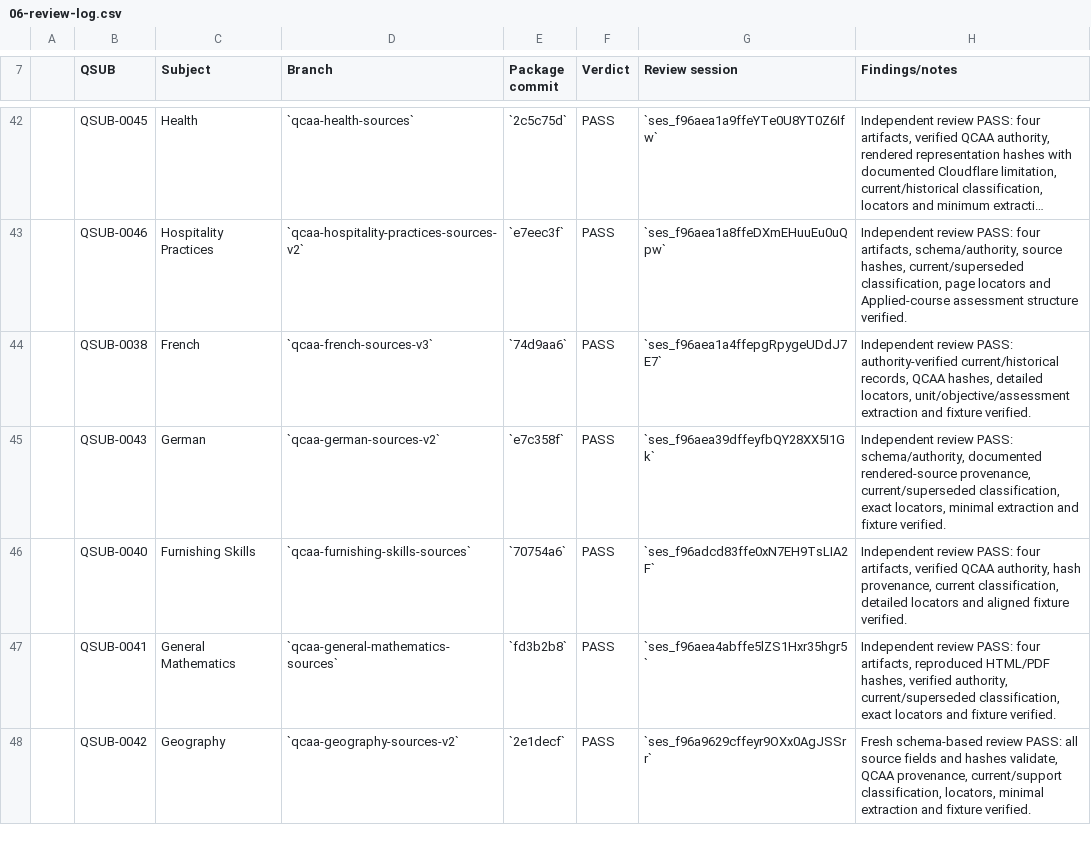
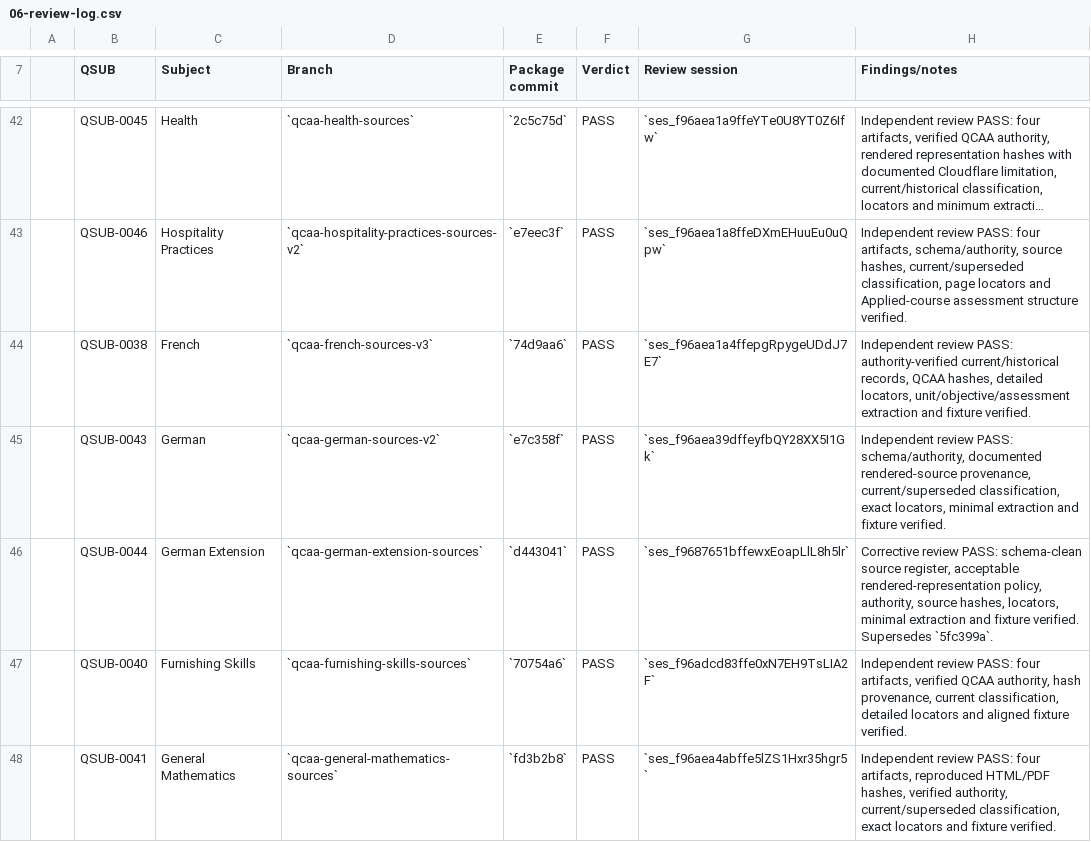
Before and after one commit to alpha-qu3/australian-teacher-skills, a CSV file: docs/localisation/06-review-log.csv, drawn as a sheet; only a part is shown, gaps mark what is left out; the shorter side is filled out with more unchanged rows; long unchanged cells end in …; the diff names each change by its address in the sheet, - before the commit and + after, or states it on an @@ line.

Commit message:
docs: record German Extension review

```diff
--- a/docs/localisation/06-review-log.csv
+++ b/docs/localisation/06-review-log.csv
+row 46:  | QSUB-0044 | German Extension | `qcaa-german-extension-sources` | `d443041` | PASS | `ses_f9687651bffewxEoapLlL8h5lr` | Corrective review PASS: schema-clean source register, acceptable rendered-representation policy, authority, source hashes, locators, minimal extraction and fixture verified. Supersedes `5fc399a`.
```
